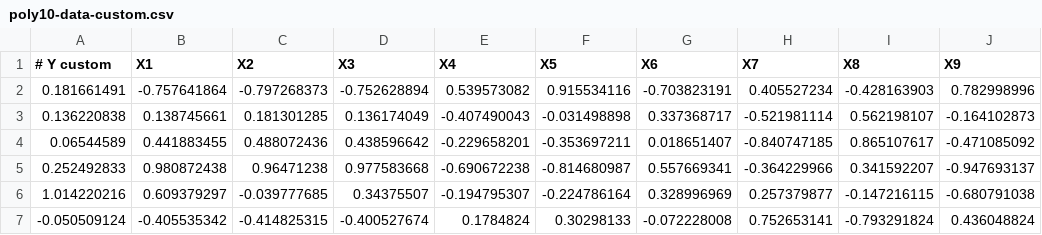
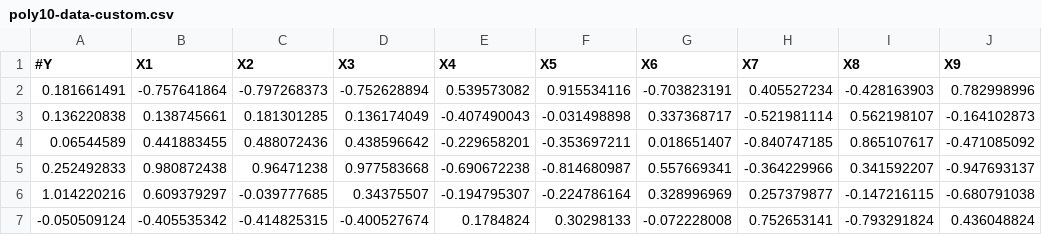
Before and after one commit to smensito/WebGE, a CSV file: work/poly10-data-custom.csv, drawn as a sheet; only a part is shown; the diff names each change by its address in the sheet, - before the commit and + after, or states it on an @@ line.

```diff
--- a/work/poly10-data-custom.csv
+++ b/work/poly10-data-custom.csv
-A1: # Y custom
+A1: #Y
```
Also changed, not shown: 2 other files.
